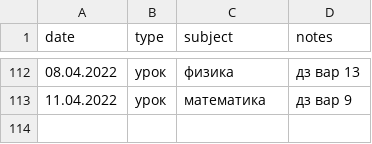
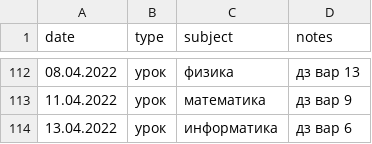
Before and after one commit to rm1113/ledger, a CSV file: data/ledger.csv, drawn as a sheet; only a part is shown, gaps mark what is left out; the diff names each change by its address in the sheet, - before the commit and + after, or states it on an @@ line.

```diff
--- a/data/ledger.csv
+++ b/data/ledger.csv
+row 114: 13.04.2022 | урок | информатика | дз вар 6
```
Also changed, not shown: 1 other file.
